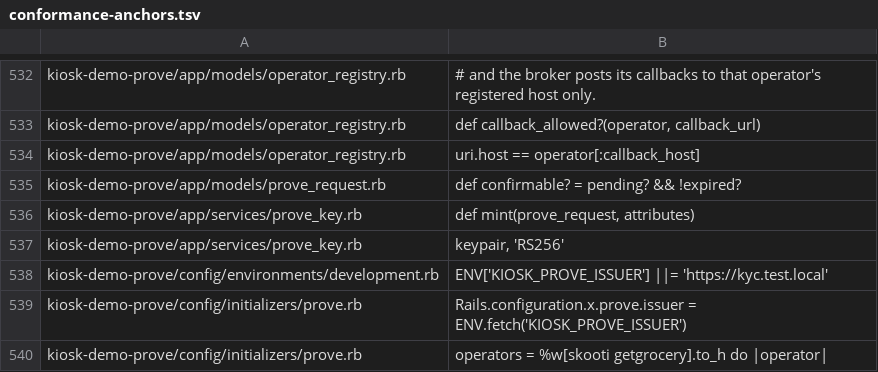
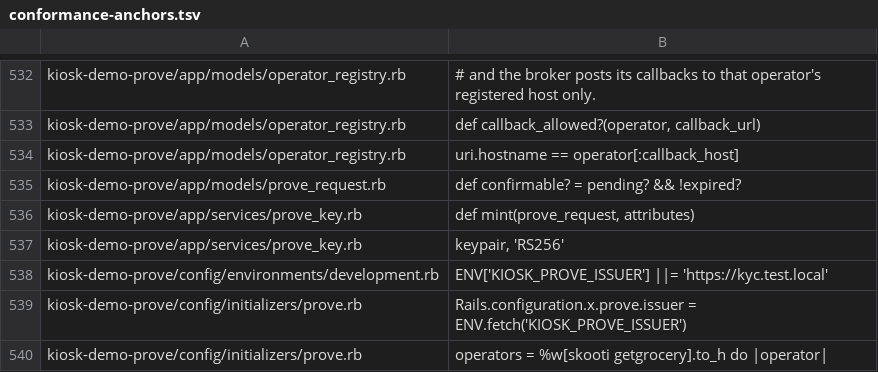
Before and after one commit to kiosk-hq/kiosk, a TSV file: spec/conformance-anchors.tsv, drawn as a sheet; only a part is shown, gaps mark what is left out.

```diff
--- a/spec/conformance-anchors.tsv
+++ b/spec/conformance-anchors.tsv
@@ -533,3 +533,3 @@ kiosk-demo-prove/app/models/operator_registry.rb	# and the broker posts its call
 kiosk-demo-prove/app/models/operator_registry.rb	def callback_allowed?(operator, callback_url)
-kiosk-demo-prove/app/models/operator_registry.rb	uri.host == operator[:callback_host]
+kiosk-demo-prove/app/models/operator_registry.rb	uri.hostname == operator[:callback_host]
 kiosk-demo-prove/app/models/prove_request.rb	def confirmable? = pending? && !expired?
```
Also changed, not shown: 3 other files.
